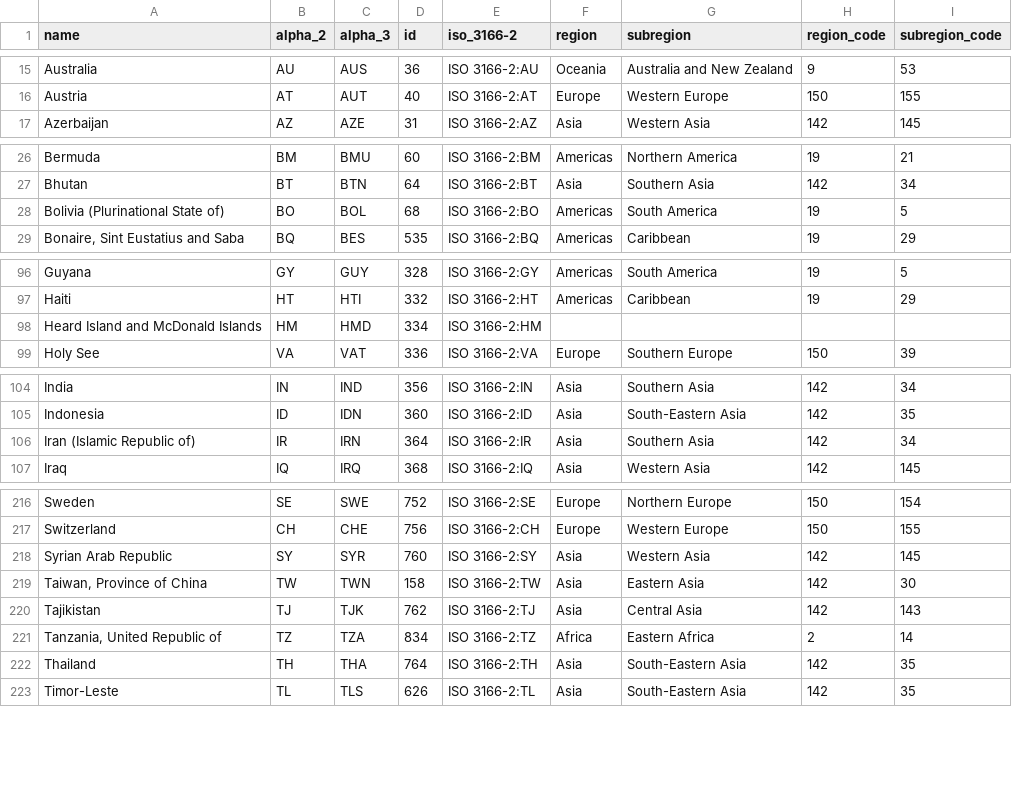
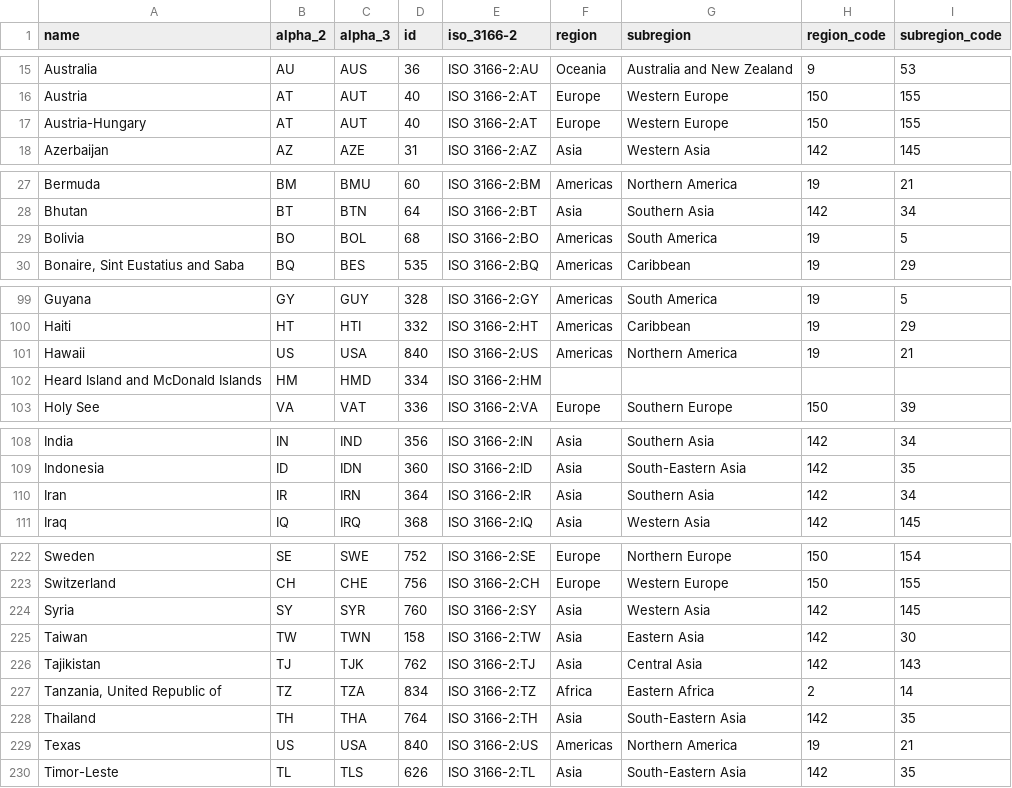
Before and after one commit to dlamaute/A-Brief-History-of-Territorial-Exchange, a CSV file: world_country_names.csv, drawn as a sheet; only a part is shown, gaps mark what is left out; the diff covers the shown part only.

```diff
--- a/world_country_names.csv
+++ b/world_country_names.csv
@@ -16,2 +16,3 @@ Australia,AU,AUS,36,ISO 3166-2:AU,Oceania,Australia and New Zealand,9,53
 Austria,AT,AUT,40,ISO 3166-2:AT,Europe,Western Europe,150,155
+Austria-Hungary,AT,AUT,40,ISO 3166-2:AT,Europe,Western Europe,150,155
 Azerbaijan,AZ,AZE,31,ISO 3166-2:AZ,Asia,Western Asia,142,145
@@ -27,3 +28,3 @@ Bermuda,BM,BMU,60,ISO 3166-2:BM,Americas,Northern America,19,21
 Bhutan,BT,BTN,64,ISO 3166-2:BT,Asia,Southern Asia,142,34
-Bolivia (Plurinational State of),BO,BOL,68,ISO 3166-2:BO,Americas,South America,19,5
+Bolivia,BO,BOL,68,ISO 3166-2:BO,Americas,South America,19,5
 "Bonaire, Sint Eustatius and Saba",BQ,BES,535,ISO 3166-2:BQ,Americas,Caribbean,19,29
@@ -97,2 +100,3 @@ Guyana,GY,GUY,328,ISO 3166-2:GY,Americas,South America,19,5
 Haiti,HT,HTI,332,ISO 3166-2:HT,Americas,Caribbean,19,29
+Hawaii,US,USA,840,ISO 3166-2:US,Americas,Northern America,19,21
 Heard Island and McDonald Islands,HM,HMD,334,ISO 3166-2:HM,,,,
@@ -105,3 +109,3 @@ India,IN,IND,356,ISO 3166-2:IN,Asia,Southern Asia,142,34
 Indonesia,ID,IDN,360,ISO 3166-2:ID,Asia,South-Eastern Asia,142,35
-Iran (Islamic Republic of),IR,IRN,364,ISO 3166-2:IR,Asia,Southern Asia,142,34
+Iran,IR,IRN,364,ISO 3166-2:IR,Asia,Southern Asia,142,34
 Iraq,IQ,IRQ,368,ISO 3166-2:IQ,Asia,Western Asia,142,145
@@ -217,4 +223,4 @@ Sweden,SE,SWE,752,ISO 3166-2:SE,Europe,Northern Europe,150,154
 Switzerland,CH,CHE,756,ISO 3166-2:CH,Europe,Western Europe,150,155
-Syrian Arab Republic,SY,SYR,760,ISO 3166-2:SY,Asia,Western Asia,142,145
-"Taiwan, Province of China",TW,TWN,158,ISO 3166-2:TW,Asia,Eastern Asia,142,30
+Syria,SY,SYR,760,ISO 3166-2:SY,Asia,Western Asia,142,145
+Taiwan,TW,TWN,158,ISO 3166-2:TW,Asia,Eastern Asia,142,30
 Tajikistan,TJ,TJK,762,ISO 3166-2:TJ,Asia,Central Asia,142,143
@@ -222,2 +228,3 @@ Tajikistan,TJ,TJK,762,ISO 3166-2:TJ,Asia,Central Asia,142,143
 Thailand,TH,THA,764,ISO 3166-2:TH,Asia,South-Eastern Asia,142,35
+Texas,US,USA,840,ISO 3166-2:US,Americas,Northern America,19,21
 Timor-Leste,TL,TLS,626,ISO 3166-2:TL,Asia,South-Eastern Asia,142,35
```
Also changed, not shown: 6 added rows and 7 edited cells elsewhere in this file, 1 other file.
